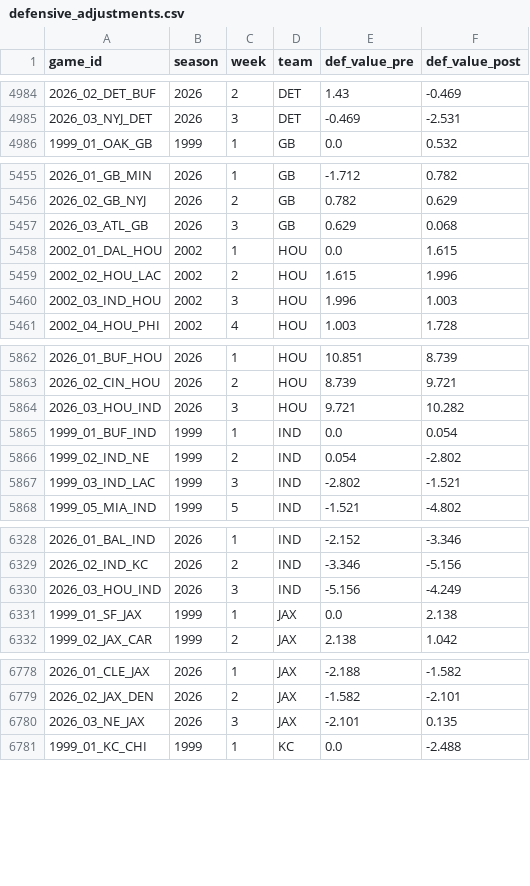
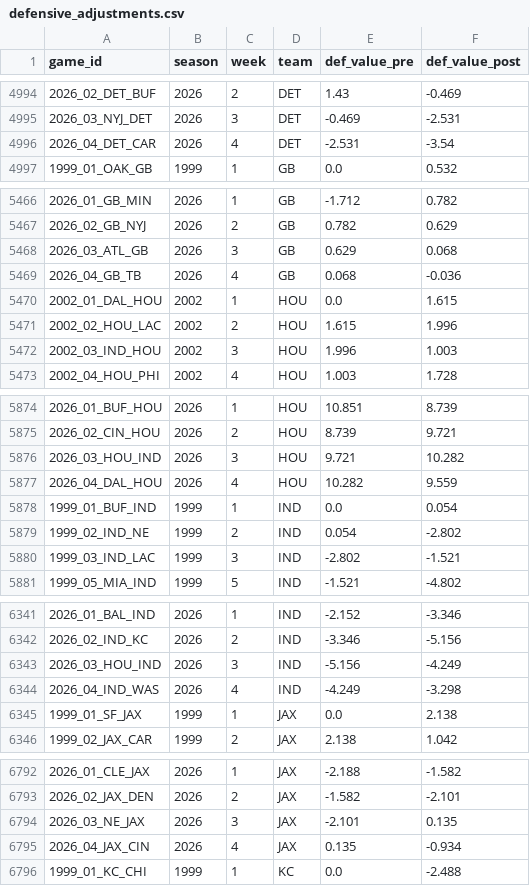
Before and after one commit to greerreNFL/nfeloqb, a CSV file: Other Data/defensive_adjustments.csv, drawn as a sheet; only a part is shown, gaps mark what is left out; the diff covers the shown part only.

```diff
--- a/Other Data/defensive_adjustments.csv
+++ b/Other Data/defensive_adjustments.csv
@@ -4985,2 +4995,3 @@ game_id,season,week,team,def_value_pre,def_value_post
 2026_03_NYJ_DET,2026,3,DET,-0.469,-2.531
+2026_04_DET_CAR,2026,4,DET,-2.531,-3.54
 1999_01_OAK_GB,1999,1,GB,0.0,0.532
@@ -5457,2 +5468,3 @@ game_id,season,week,team,def_value_pre,def_value_post
 2026_03_ATL_GB,2026,3,GB,0.629,0.068
+2026_04_GB_TB,2026,4,GB,0.068,-0.036
 2002_01_DAL_HOU,2002,1,HOU,0.0,1.615
@@ -5864,2 +5876,3 @@ game_id,season,week,team,def_value_pre,def_value_post
 2026_03_HOU_IND,2026,3,HOU,9.721,10.282
+2026_04_DAL_HOU,2026,4,HOU,10.282,9.559
 1999_01_BUF_IND,1999,1,IND,0.0,0.054
@@ -6330,2 +6343,3 @@ game_id,season,week,team,def_value_pre,def_value_post
 2026_03_HOU_IND,2026,3,IND,-5.156,-4.249
+2026_04_IND_WAS,2026,4,IND,-4.249,-3.298
 1999_01_SF_JAX,1999,1,JAX,0.0,2.138
@@ -6780,2 +6794,3 @@ game_id,season,week,team,def_value_pre,def_value_post
 2026_03_NE_JAX,2026,3,JAX,-2.101,0.135
+2026_04_JAX_CIN,2026,4,JAX,0.135,-0.934
 1999_01_KC_CHI,1999,1,KC,0.0,-2.488
```
Also changed, not shown: 27 added rows elsewhere in this file, Other Data/meta_data.csv, 3 other files.
